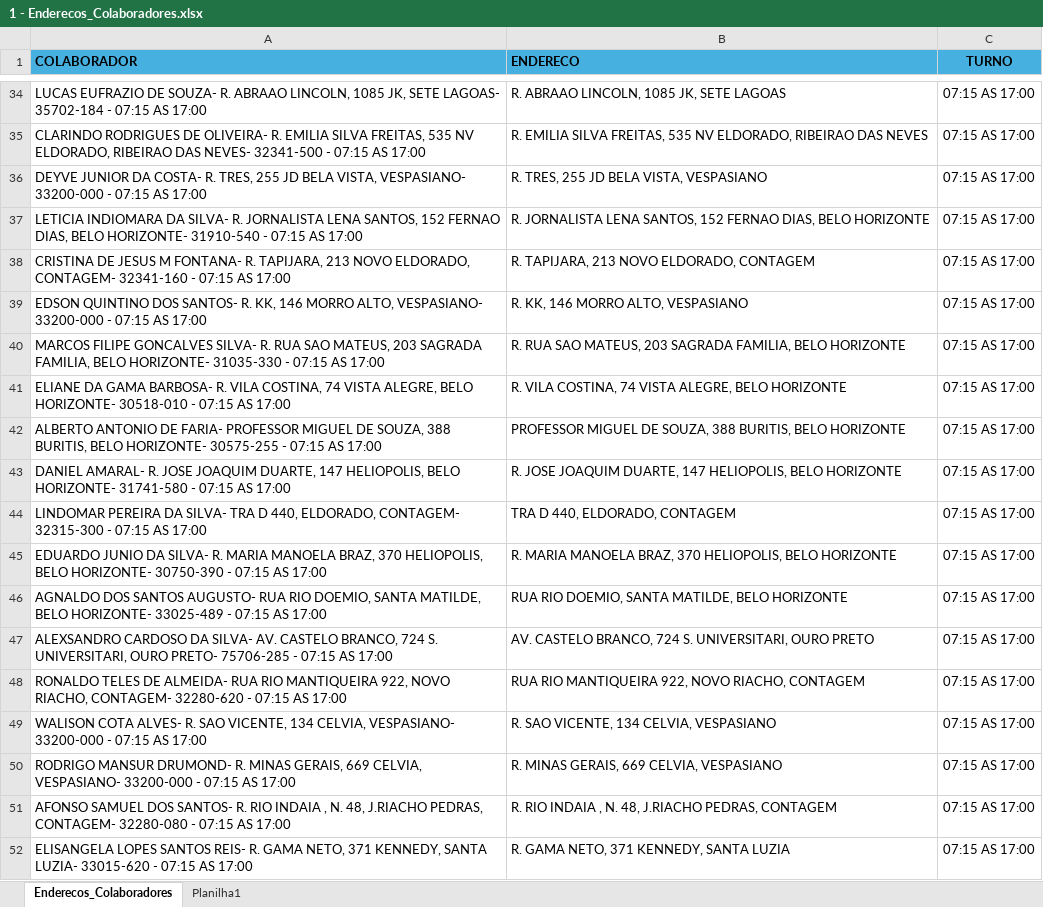
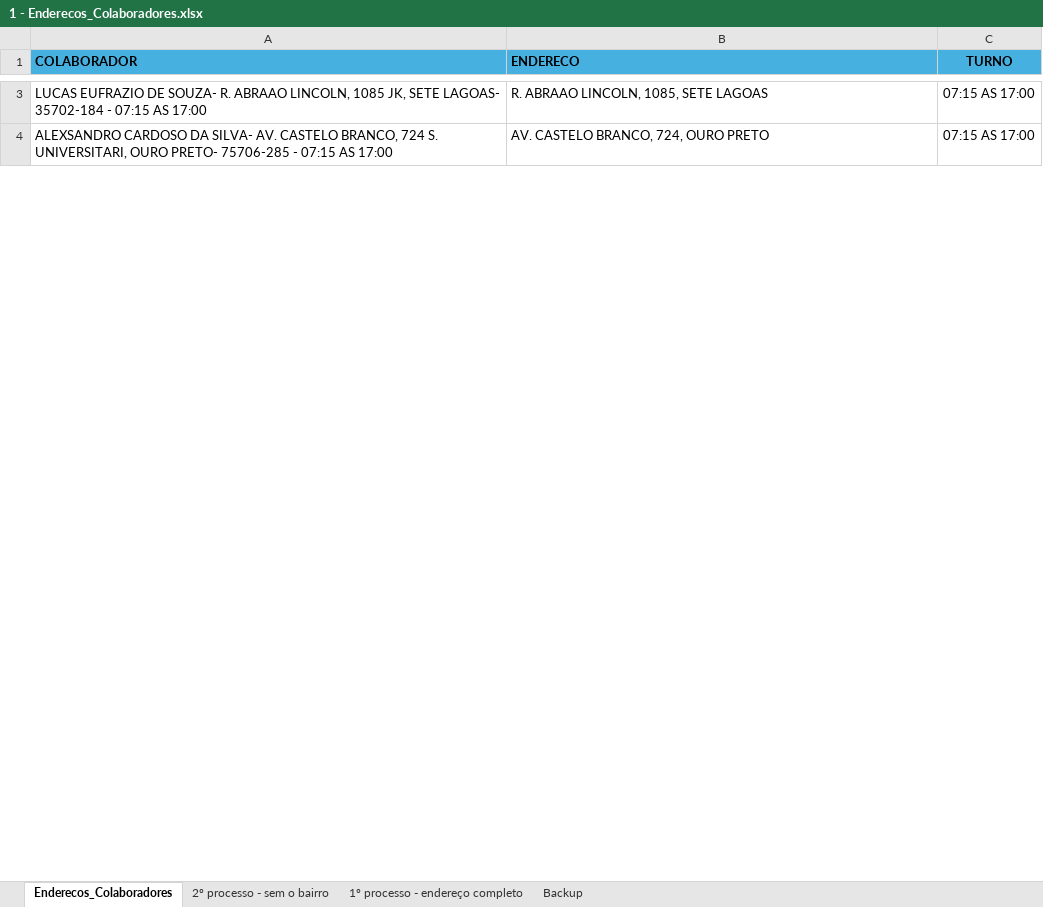
Before and after one commit to pegonsLog/LocalizadorMyMaps, an Excel workbook: 1 - Enderecos_Colaboradores.xlsx, sheet Enderecos_Colaboradores, drawn as a sheet; only a part is shown, gaps mark what is left out; values as stored, in another font and other column widths than the file's, no borders; removed rows and columns are numbered as before the commit, all else as after; the diff covers the shown part only; the diff names each change by its address in the sheet, - before the commit and + after, or states it on an @@ line.

```diff
--- a/1 - Enderecos_Colaboradores.xlsx (sheet Enderecos_Colaboradores)
+++ b/1 - Enderecos_Colaboradores.xlsx (sheet Enderecos_Colaboradores)
-sheet tab: Planilha1
+sheet tab: Backup
+sheet tab: 2º processo - sem o bairro
+sheet tab: 1º processo - endereço completo
-B3 (ENDERECO): R. ABRAAO LINCOLN, 1085 JK, SETE LAGOAS
+B3 (ENDERECO): R. ABRAAO LINCOLN, 1085, SETE LAGOAS
-row 35: CLARINDO RODRIGUES DE OLIVEIRA- R. EMILIA SILVA FREITAS, 535 NV ELDORADO, RIBEIRAO DAS NEVES- 32341-500 - 07:15 AS 17:00 | R. EMILIA SILVA FREITAS, 535 NV ELDORADO, RIBEIRAO DAS NEVES | 07:15 AS 17:00
-row 36: DEYVE JUNIOR DA COSTA- R. TRES, 255 JD BELA VISTA, VESPASIANO- 33200-000 - 07:15 AS 17:00 | R. TRES, 255 JD BELA VISTA, VESPASIANO | 07:15 AS 17:00
-row 37: LETICIA INDIOMARA DA SILVA- R. JORNALISTA LENA SANTOS, 152 FERNAO DIAS, BELO HORIZONTE- 31910-540 - 07:15 AS 17:00 | R. JORNALISTA LENA SANTOS, 152 FERNAO DIAS, BELO HORIZONTE | 07:15 AS 17:00
-row 38: CRISTINA DE JESUS M FONTANA- R. TAPIJARA, 213 NOVO ELDORADO, CONTAGEM- 32341-160 - 07:15 AS 17:00 | R. TAPIJARA, 213 NOVO ELDORADO, CONTAGEM | 07:15 AS 17:00
-row 39: EDSON QUINTINO DOS SANTOS- R. KK, 146 MORRO ALTO, VESPASIANO- 33200-000 - 07:15 AS 17:00 | R. KK, 146 MORRO ALTO, VESPASIANO | 07:15 AS 17:00
-row 40: MARCOS FILIPE GONCALVES SILVA- R. RUA SAO MATEUS, 203 SAGRADA FAMILIA, BELO HORIZONTE- 31035-330 - 07:15 AS 17:00 | R. RUA SAO MATEUS, 203 SAGRADA FAMILIA, BELO HORIZONTE | 07:15 AS 17:00
-row 41: ELIANE DA GAMA BARBOSA- R. VILA COSTINA, 74 VISTA ALEGRE, BELO HORIZONTE- 30518-010 - 07:15 AS 17:00 | R. VILA COSTINA, 74 VISTA ALEGRE, BELO HORIZONTE | 07:15 AS 17:00
-row 42: ALBERTO ANTONIO DE FARIA- PROFESSOR MIGUEL DE SOUZA, 388 BURITIS, BELO HORIZONTE- 30575-255 - 07:15 AS 17:00 | PROFESSOR MIGUEL DE SOUZA, 388 BURITIS, BELO HORIZONTE | 07:15 AS 17:00
-row 43: DANIEL AMARAL- R. JOSE JOAQUIM DUARTE, 147 HELIOPOLIS, BELO HORIZONTE- 31741-580 - 07:15 AS 17:00 | R. JOSE JOAQUIM DUARTE, 147 HELIOPOLIS, BELO HORIZONTE | 07:15 AS 17:00
-row 44: LINDOMAR PEREIRA DA SILVA- TRA D 440, ELDORADO, CONTAGEM- 32315-300 - 07:15 AS 17:00 | TRA D 440, ELDORADO, CONTAGEM | 07:15 AS 17:00
-row 45: EDUARDO JUNIO DA SILVA- R. MARIA MANOELA BRAZ, 370 HELIOPOLIS, BELO HORIZONTE- 30750-390 - 07:15 AS 17:00 | R. MARIA MANOELA BRAZ, 370 HELIOPOLIS, BELO HORIZONTE | 07:15 AS 17:00
-row 46: AGNALDO DOS SANTOS AUGUSTO- RUA RIO DOEMIO, SANTA MATILDE, BELO HORIZONTE- 33025-489 - 07:15 AS 17:00 | RUA RIO DOEMIO, SANTA MATILDE, BELO HORIZONTE | 07:15 AS 17:00
-B4 (ENDERECO): AV. CASTELO BRANCO, 724 S. UNIVERSITARI, OURO PRETO
+B4 (ENDERECO): AV. CASTELO BRANCO, 724, OURO PRETO
-row 48: RONALDO TELES DE ALMEIDA- RUA RIO MANTIQUEIRA 922, NOVO RIACHO, CONTAGEM- 32280-620 - 07:15 AS 17:00 | RUA RIO MANTIQUEIRA 922, NOVO RIACHO, CONTAGEM | 07:15 AS 17:00
-row 49: WALISON COTA ALVES- R. SAO VICENTE, 134 CELVIA, VESPASIANO- 33200-000 - 07:15 AS 17:00 | R. SAO VICENTE, 134 CELVIA, VESPASIANO | 07:15 AS 17:00
-row 50: RODRIGO MANSUR DRUMOND- R. MINAS GERAIS, 669 CELVIA, VESPASIANO- 33200-000 - 07:15 AS 17:00 | R. MINAS GERAIS, 669 CELVIA, VESPASIANO | 07:15 AS 17:00
-row 51: AFONSO SAMUEL DOS SANTOS- R. RIO INDAIA , N. 48, J.RIACHO PEDRAS, CONTAGEM- 32280-080 - 07:15 AS 17:00 | R. RIO INDAIA , N. 48, J.RIACHO PEDRAS, CONTAGEM | 07:15 AS 17:00
-row 52: ELISANGELA LOPES SANTOS REIS- R. GAMA NETO, 371 KENNEDY, SANTA LUZIA- 33015-620 - 07:15 AS 17:00 | R. GAMA NETO, 371 KENNEDY, SANTA LUZIA | 07:15 AS 17:00
```
Also changed, not shown: 491 removed rows and 58 edited cells elsewhere in this sheet, sheet Backup, 2 - Encontrados_MyMaps.xlsx, 3 - Nao_Encontrados_MyMaps.xlsx, 21 other files.
